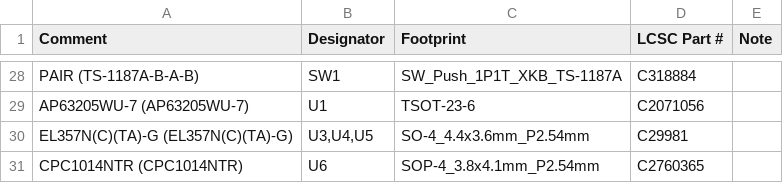
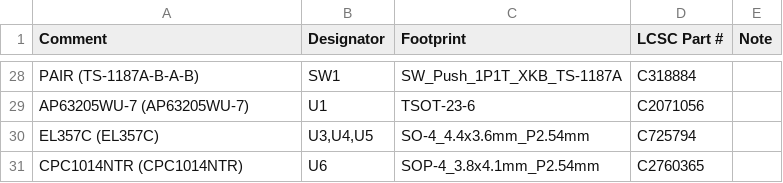
Before and after one commit to imsandli/esp32-access-bridge, a CSV file: hardware/manufacturing/bom/accessbridge-jlcpcb-bom.csv, drawn as a sheet; only a part is shown, gaps mark what is left out.

```diff
--- a/hardware/manufacturing/bom/accessbridge-jlcpcb-bom.csv
+++ b/hardware/manufacturing/bom/accessbridge-jlcpcb-bom.csv
@@ -29,3 +29,3 @@ PAIR (TS-1187A-B-A-B),SW1,SW_Push_1P1T_XKB_TS-1187A,C318884,
 AP63205WU-7 (AP63205WU-7),U1,TSOT-23-6,C2071056,
-EL357N(C)(TA)-G (EL357N(C)(TA)-G),"U3,U4,U5",SO-4_4.4x3.6mm_P2.54mm,C29981,
+EL357C (EL357C),"U3,U4,U5",SO-4_4.4x3.6mm_P2.54mm,C725794,
 CPC1014NTR (CPC1014NTR),U6,SOP-4_3.8x4.1mm_P2.54mm,C2760365,
```
Also changed, not shown: hardware/manufacturing/bom/accessbridge-bom-full.csv, 28 other files.
